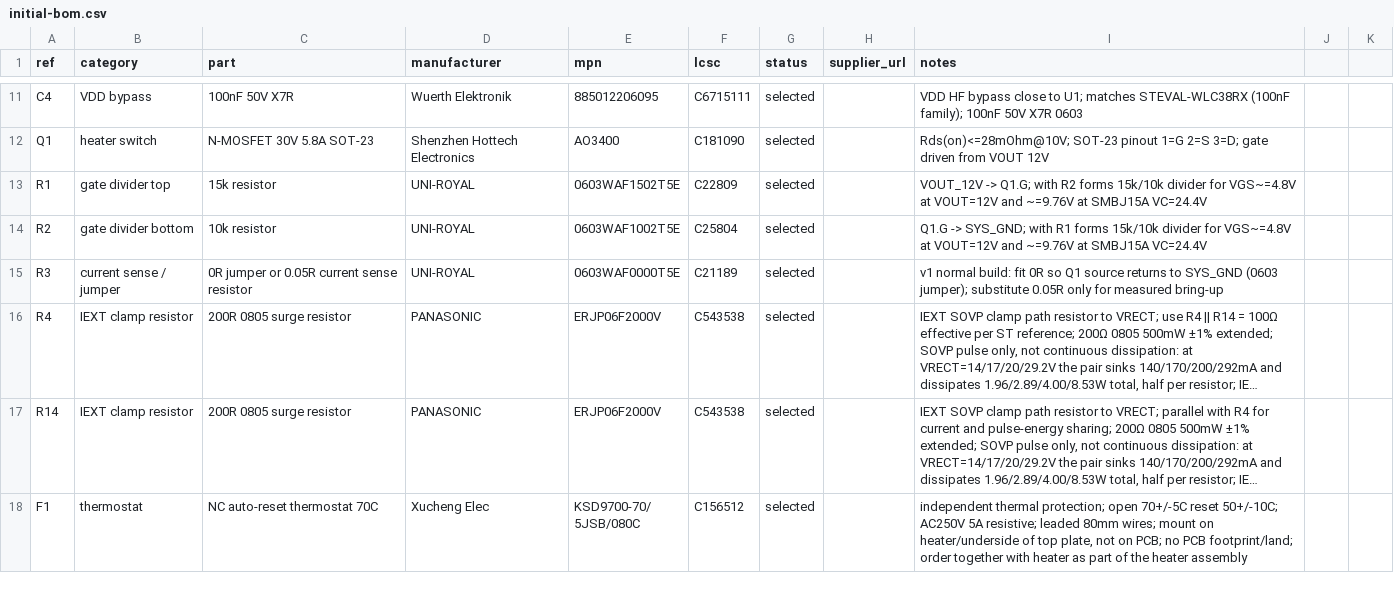
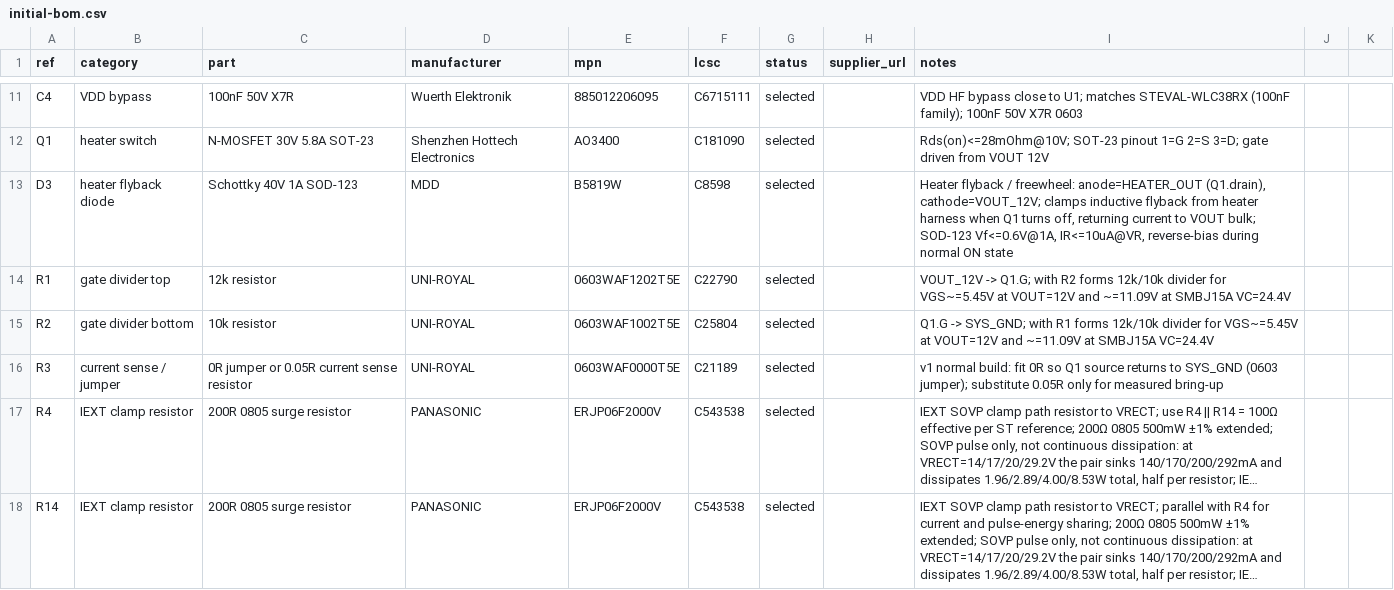
Before and after one commit to mash/cupwarmer, a CSV file: hardware/bom/initial-bom.csv, drawn as a sheet; only a part is shown, gaps mark what is left out; the shorter side is filled out with more unchanged rows; long unchanged cells end in ….

Commit message:
Fix LED polarity and heater flyback diode

```diff
--- a/hardware/bom/initial-bom.csv
+++ b/hardware/bom/initial-bom.csv
@@ -12,4 +12,5 @@ C4,VDD bypass,100nF 50V X7R,Wuerth Elektronik,885012206095,C6715111,selected,"",
 Q1,heater switch,N-MOSFET 30V 5.8A SOT-23,Shenzhen Hottech Electronics,AO3400,C181090,selected,"",Rds(on)<=28mOhm@10V; SOT-23 pinout 1=G 2=S 3=D; gate driven from VOUT 12V
-R1,gate divider top,15k resistor,UNI-ROYAL,0603WAF1502T5E,C22809,selected,"",VOUT_12V -> Q1.G; with R2 forms 15k/10k divider for VGS~=4.8V at VOUT=12V and ~=9.76V at SMBJ15A VC=24.4V
-R2,gate divider bottom,10k resistor,UNI-ROYAL,0603WAF1002T5E,C25804,selected,"",Q1.G -> SYS_GND; with R1 forms 15k/10k divider for VGS~=4.8V at VOUT=12V and ~=9.76V at SMBJ15A VC=24.4V
+D3,heater flyback diode,Schottky 40V 1A SOD-123,MDD,B5819W,C8598,selected,"","Heater flyback / freewheel: anode=HEATER_OUT (Q1.drain), cathode=VOUT_12V; clamps inductive flyback from heater harness when Q1 turns off, returning current to VOUT bulk; SOD-123 Vf<=0.6V@1A, IR<=10uA@VR, reverse-bias during normal ON state"
+R1,gate divider top,12k resistor,UNI-ROYAL,0603WAF1202T5E,C22790,selected,"",VOUT_12V -> Q1.G; with R2 forms 12k/10k divider for VGS~=5.45V at VOUT=12V and ~=11.09V at SMBJ15A VC=24.4V
+R2,gate divider bottom,10k resistor,UNI-ROYAL,0603WAF1002T5E,C25804,selected,"",Q1.G -> SYS_GND; with R1 forms 12k/10k divider for VGS~=5.45V at VOUT=12V and ~=11.09V at SMBJ15A VC=24.4V
 R3,current sense / jumper,0R jumper or 0.05R current sense resistor,UNI-ROYAL,0603WAF0000T5E,C21189,selected,"",v1 normal build: fit 0R so Q1 source returns to SYS_GND (0603 jumper); substitute 0.05R only for measured bring-up
```
Also changed, not shown: 6 other files.
